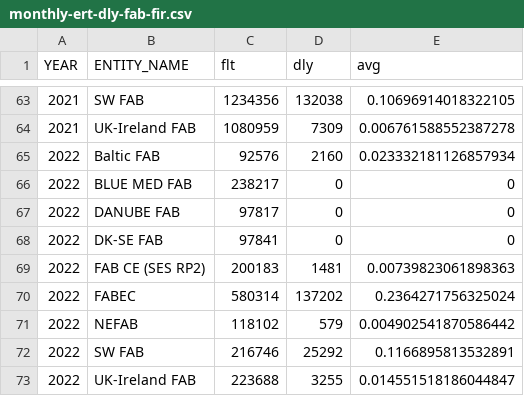
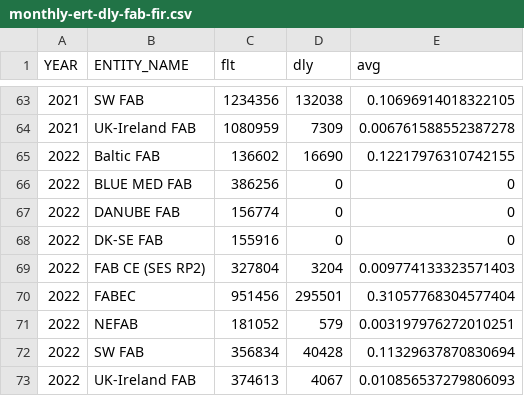
Before and after one commit to euctrl-pru/portal, a CSV file: content/graphic/en-route-atfm-delay-fab/monthly-ert-dly-fab-fir.csv, drawn as a sheet; only a part is shown, gaps mark what is left out.

Commit message:
CSV data updates

```diff
--- a/content/graphic/en-route-atfm-delay-fab/monthly-ert-dly-fab-fir.csv
+++ b/content/graphic/en-route-atfm-delay-fab/monthly-ert-dly-fab-fir.csv
@@ -64,10 +64,10 @@ YEAR,ENTITY_NAME,flt,dly,avg
 2021,UK-Ireland FAB,1080959,7309,0.006761588552387278
-2022,Baltic FAB,92576,2160,0.023332181126857934
-2022,BLUE MED FAB,238217,0,0
-2022,DANUBE FAB,97817,0,0
-2022,DK-SE FAB,97841,0,0
-2022,FAB CE (SES RP2),200183,1481,0.00739823061898363
-2022,FABEC,580314,137202,0.2364271756325024
-2022,NEFAB,118102,579,0.004902541870586442
-2022,SW FAB,216746,25292,0.1166895813532891
-2022,UK-Ireland FAB,223688,3255,0.014551518186044847
+2022,Baltic FAB,136602,16690,0.12217976310742155
+2022,BLUE MED FAB,386256,0,0
+2022,DANUBE FAB,156774,0,0
+2022,DK-SE FAB,155916,0,0
+2022,FAB CE (SES RP2),327804,3204,0.009774133323571403
+2022,FABEC,951456,295501,0.31057768304577404
+2022,NEFAB,181052,579,0.003197976272010251
+2022,SW FAB,356834,40428,0.11329637870830694
+2022,UK-Ireland FAB,374613,4067,0.010856537279806093
```
Also changed, not shown: content/graphic/percent-movement-change/ert-flt-ansp.tsv, data-config/ansp-composition.csv, 5 other files.
